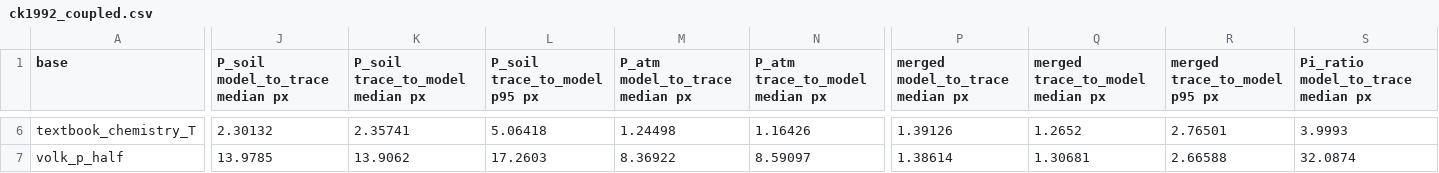
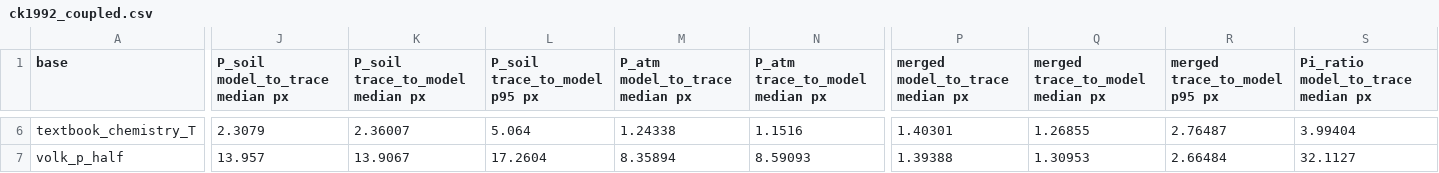
Before and after one commit to BWBrook/terra_prisca, a CSV file: models/biosphere_lifespan/fidelity/ck1992_coupled.csv, drawn as a sheet; only a part is shown, gaps mark what is left out; the diff covers the shown part only; the diff names each change by its address in the sheet, - before the commit and + after, or states it on an @@ line.

```diff
--- a/models/biosphere_lifespan/fidelity/ck1992_coupled.csv
+++ b/models/biosphere_lifespan/fidelity/ck1992_coupled.csv
-J6 (P_soil model_to_trace median px): 2.30132
+J6 (P_soil model_to_trace median px): 2.3079
-K6 (P_soil trace_to_model median px): 2.35741
+K6 (P_soil trace_to_model median px): 2.36007
-L6 (P_soil trace_to_model p95 px): 5.06418
+L6 (P_soil trace_to_model p95 px): 5.064
-M6 (P_atm model_to_trace median px): 1.24498
+M6 (P_atm model_to_trace median px): 1.24338
-N6 (P_atm trace_to_model median px): 1.16426
+N6 (P_atm trace_to_model median px): 1.1516
-P6 (merged model_to_trace median px): 1.39126
+P6 (merged model_to_trace median px): 1.40301
-Q6 (merged trace_to_model median px): 1.2652
+Q6 (merged trace_to_model median px): 1.26855
-R6 (merged trace_to_model p95 px): 2.76501
+R6 (merged trace_to_model p95 px): 2.76487
-S6: 3.9993
+S6: 3.99404
-J7 (P_soil model_to_trace median px): 13.9785
+J7 (P_soil model_to_trace median px): 13.957
-K7 (P_soil trace_to_model median px): 13.9062
+K7 (P_soil trace_to_model median px): 13.9067
-L7 (P_soil trace_to_model p95 px): 17.2603
+L7 (P_soil trace_to_model p95 px): 17.2604
-M7 (P_atm model_to_trace median px): 8.36922
+M7 (P_atm model_to_trace median px): 8.35894
-N7 (P_atm trace_to_model median px): 8.59097
+N7 (P_atm trace_to_model median px): 8.59093
-P7 (merged model_to_trace median px): 1.38614
+P7 (merged model_to_trace median px): 1.39388
-Q7 (merged trace_to_model median px): 1.30681
+Q7 (merged trace_to_model median px): 1.30953
-R7 (merged trace_to_model p95 px): 2.66588
+R7 (merged trace_to_model p95 px): 2.66484
-S7: 32.0874
+S7: 32.1127
```
Also changed, not shown: 70 edited cells elsewhere in this file, models/biosphere_lifespan/fidelity/ck1992_two_way.csv, 4 other files.
